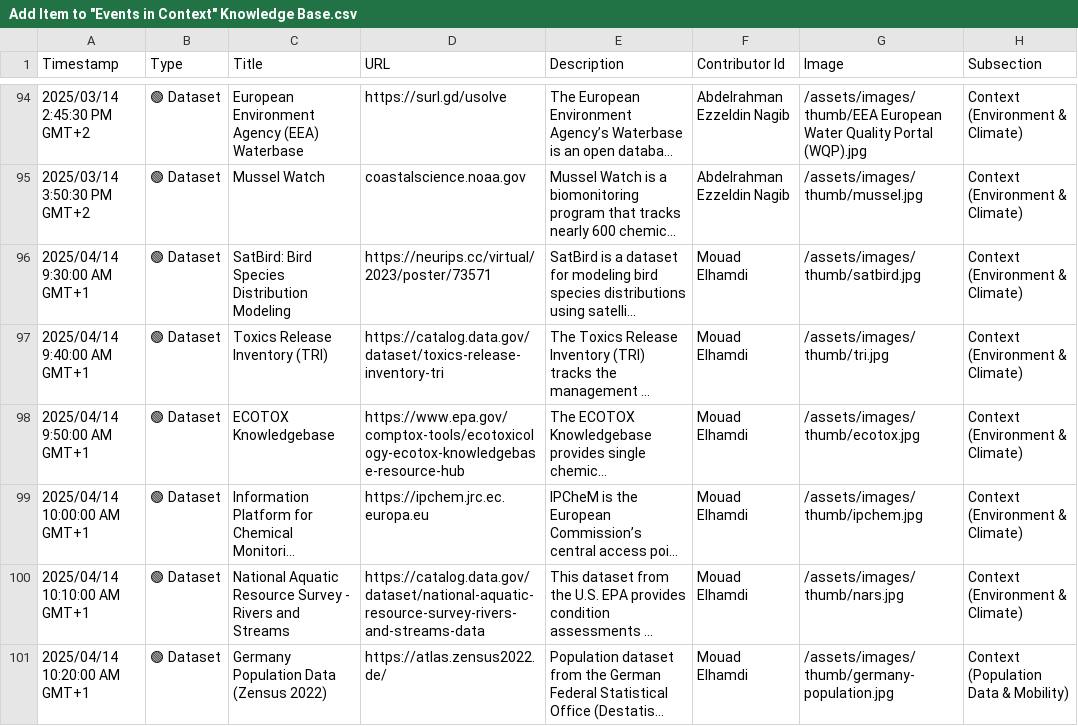
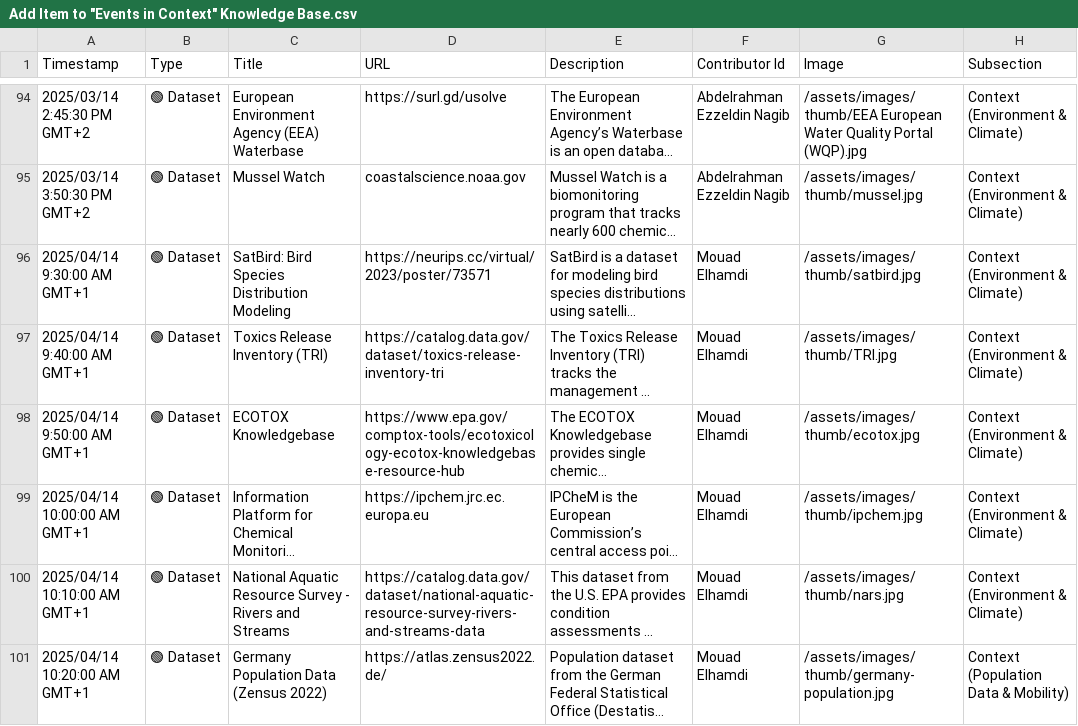
Before and after one commit to events2025/events2025.github.io, a CSV file: data/Add Item to "Events in Context" Knowledge Base.csv, drawn as a sheet; only a part is shown, gaps mark what is left out; long unchanged cells end in …; the diff names each change by its address in the sheet, - before the commit and + after, or states it on an @@ line.

Commit message:
Update Add Item to "Events in Context" Knowledge Base.csv

```diff
--- a/data/Add Item to "Events in Context" Knowledge Base.csv
+++ b/data/Add Item to "Events in Context" Knowledge Base.csv
-G97 (Image): /assets/images/thumb/tri.jpg
+G97 (Image): /assets/images/thumb/TRI.jpg
```
